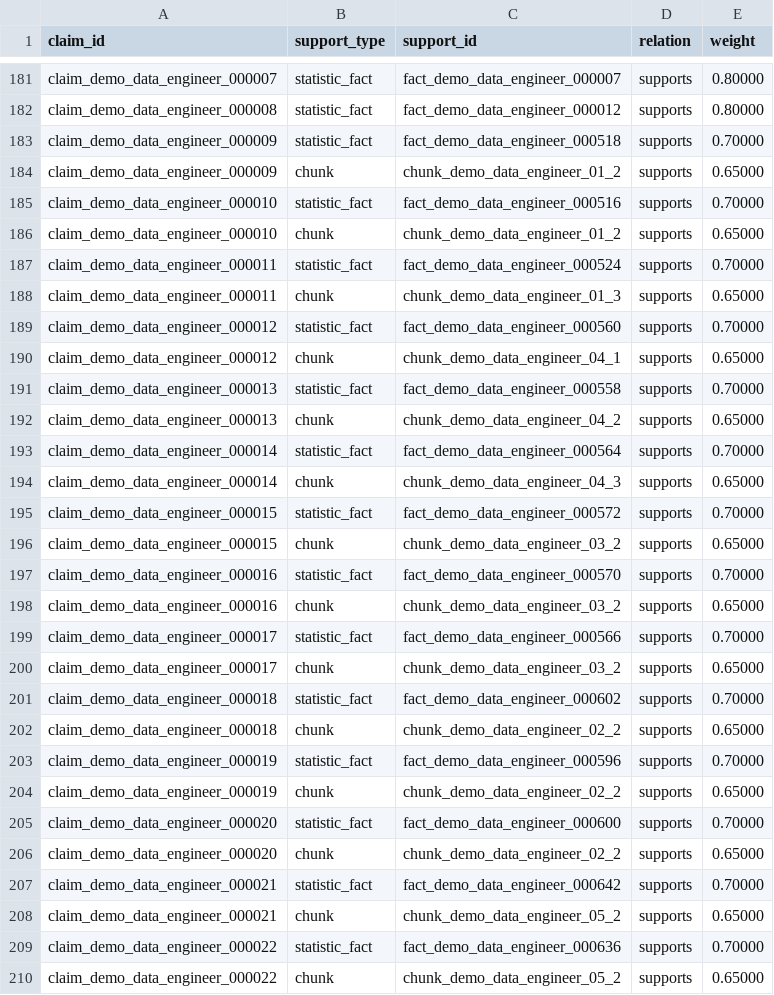
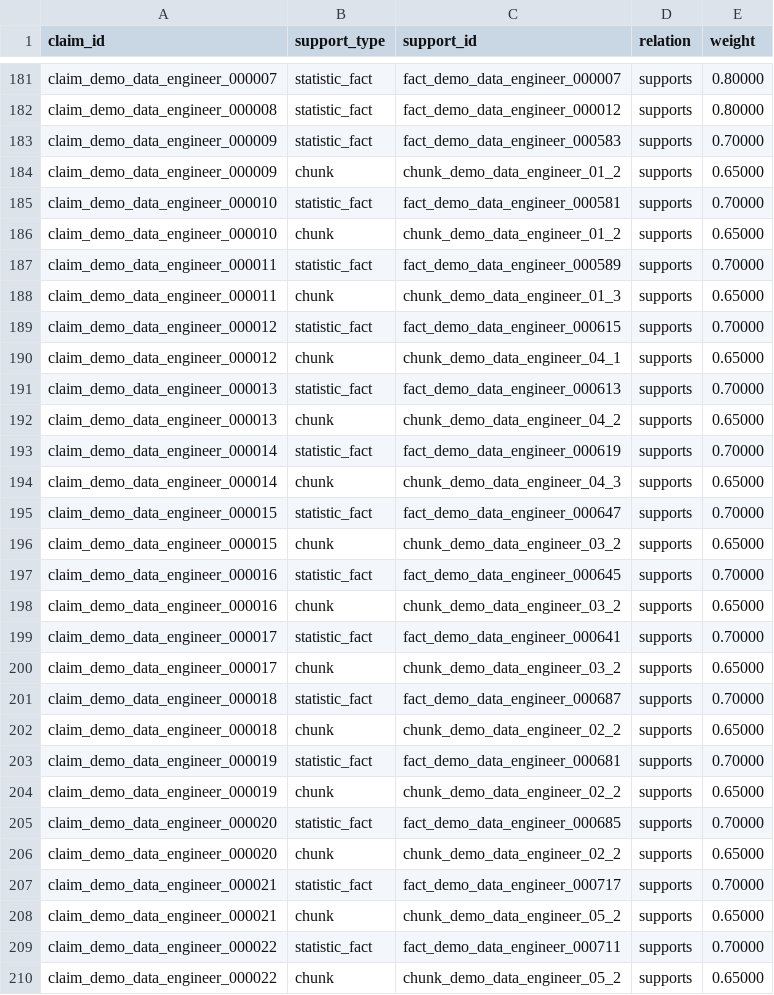
Before and after one commit to Mureung1/hub-showcase, a CSV file: agent/data/demo_seed/analysis_claim_evidence.csv, drawn as a sheet; only a part is shown, gaps mark what is left out; the diff covers the shown part only.

```diff
--- a/agent/data/demo_seed/analysis_claim_evidence.csv
+++ b/agent/data/demo_seed/analysis_claim_evidence.csv
@@ -182,29 +182,29 @@ claim_demo_data_engineer_000007,statistic_fact,fact_demo_data_engineer_000007,su
 claim_demo_data_engineer_000008,statistic_fact,fact_demo_data_engineer_000012,supports,0.80000
-claim_demo_data_engineer_000009,statistic_fact,fact_demo_data_engineer_000518,supports,0.70000
+claim_demo_data_engineer_000009,statistic_fact,fact_demo_data_engineer_000583,supports,0.70000
 claim_demo_data_engineer_000009,chunk,chunk_demo_data_engineer_01_2,supports,0.65000
-claim_demo_data_engineer_000010,statistic_fact,fact_demo_data_engineer_000516,supports,0.70000
+claim_demo_data_engineer_000010,statistic_fact,fact_demo_data_engineer_000581,supports,0.70000
 claim_demo_data_engineer_000010,chunk,chunk_demo_data_engineer_01_2,supports,0.65000
-claim_demo_data_engineer_000011,statistic_fact,fact_demo_data_engineer_000524,supports,0.70000
+claim_demo_data_engineer_000011,statistic_fact,fact_demo_data_engineer_000589,supports,0.70000
 claim_demo_data_engineer_000011,chunk,chunk_demo_data_engineer_01_3,supports,0.65000
-claim_demo_data_engineer_000012,statistic_fact,fact_demo_data_engineer_000560,supports,0.70000
+claim_demo_data_engineer_000012,statistic_fact,fact_demo_data_engineer_000615,supports,0.70000
 claim_demo_data_engineer_000012,chunk,chunk_demo_data_engineer_04_1,supports,0.65000
-claim_demo_data_engineer_000013,statistic_fact,fact_demo_data_engineer_000558,supports,0.70000
+claim_demo_data_engineer_000013,statistic_fact,fact_demo_data_engineer_000613,supports,0.70000
 claim_demo_data_engineer_000013,chunk,chunk_demo_data_engineer_04_2,supports,0.65000
-claim_demo_data_engineer_000014,statistic_fact,fact_demo_data_engineer_000564,supports,0.70000
+claim_demo_data_engineer_000014,statistic_fact,fact_demo_data_engineer_000619,supports,0.70000
 claim_demo_data_engineer_000014,chunk,chunk_demo_data_engineer_04_3,supports,0.65000
-claim_demo_data_engineer_000015,statistic_fact,fact_demo_data_engineer_000572,supports,0.70000
+claim_demo_data_engineer_000015,statistic_fact,fact_demo_data_engineer_000647,supports,0.70000
 claim_demo_data_engineer_000015,chunk,chunk_demo_data_engineer_03_2,supports,0.65000
-claim_demo_data_engineer_000016,statistic_fact,fact_demo_data_engineer_000570,supports,0.70000
+claim_demo_data_engineer_000016,statistic_fact,fact_demo_data_engineer_000645,supports,0.70000
 claim_demo_data_engineer_000016,chunk,chunk_demo_data_engineer_03_2,supports,0.65000
-claim_demo_data_engineer_000017,statistic_fact,fact_demo_data_engineer_000566,supports,0.70000
+claim_demo_data_engineer_000017,statistic_fact,fact_demo_data_engineer_000641,supports,0.70000
 claim_demo_data_engineer_000017,chunk,chunk_demo_data_engineer_03_2,supports,0.65000
-claim_demo_data_engineer_000018,statistic_fact,fact_demo_data_engineer_000602,supports,0.70000
+claim_demo_data_engineer_000018,statistic_fact,fact_demo_data_engineer_000687,supports,0.70000
 claim_demo_data_engineer_000018,chunk,chunk_demo_data_engineer_02_2,supports,0.65000
-claim_demo_data_engineer_000019,statistic_fact,fact_demo_data_engineer_000596,supports,0.70000
+claim_demo_data_engineer_000019,statistic_fact,fact_demo_data_engineer_000681,supports,0.70000
 claim_demo_data_engineer_000019,chunk,chunk_demo_data_engineer_02_2,supports,0.65000
-claim_demo_data_engineer_000020,statistic_fact,fact_demo_data_engineer_000600,supports,0.70000
+claim_demo_data_engineer_000020,statistic_fact,fact_demo_data_engineer_000685,supports,0.70000
 claim_demo_data_engineer_000020,chunk,chunk_demo_data_engineer_02_2,supports,0.65000
-claim_demo_data_engineer_000021,statistic_fact,fact_demo_data_engineer_000642,supports,0.70000
+claim_demo_data_engineer_000021,statistic_fact,fact_demo_data_engineer_000717,supports,0.70000
 claim_demo_data_engineer_000021,chunk,chunk_demo_data_engineer_05_2,supports,0.65000
-claim_demo_data_engineer_000022,statistic_fact,fact_demo_data_engineer_000636,supports,0.70000
+claim_demo_data_engineer_000022,statistic_fact,fact_demo_data_engineer_000711,supports,0.70000
 claim_demo_data_engineer_000022,chunk,chunk_demo_data_engineer_05_2,supports,0.65000
```
Also changed, not shown: 1 added row and 142 edited cells elsewhere in this file, agent/data/demo_seed/analysis_claims.csv, agent/data/demo_seed/coverage_assertions.csv, 36 other files.
